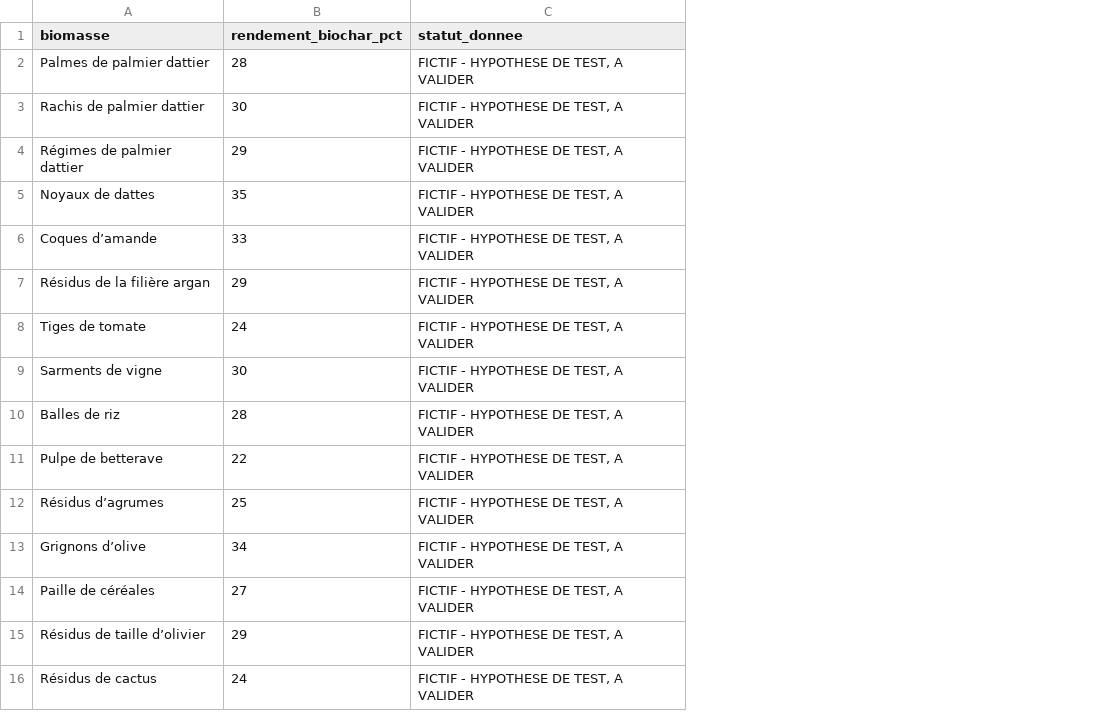
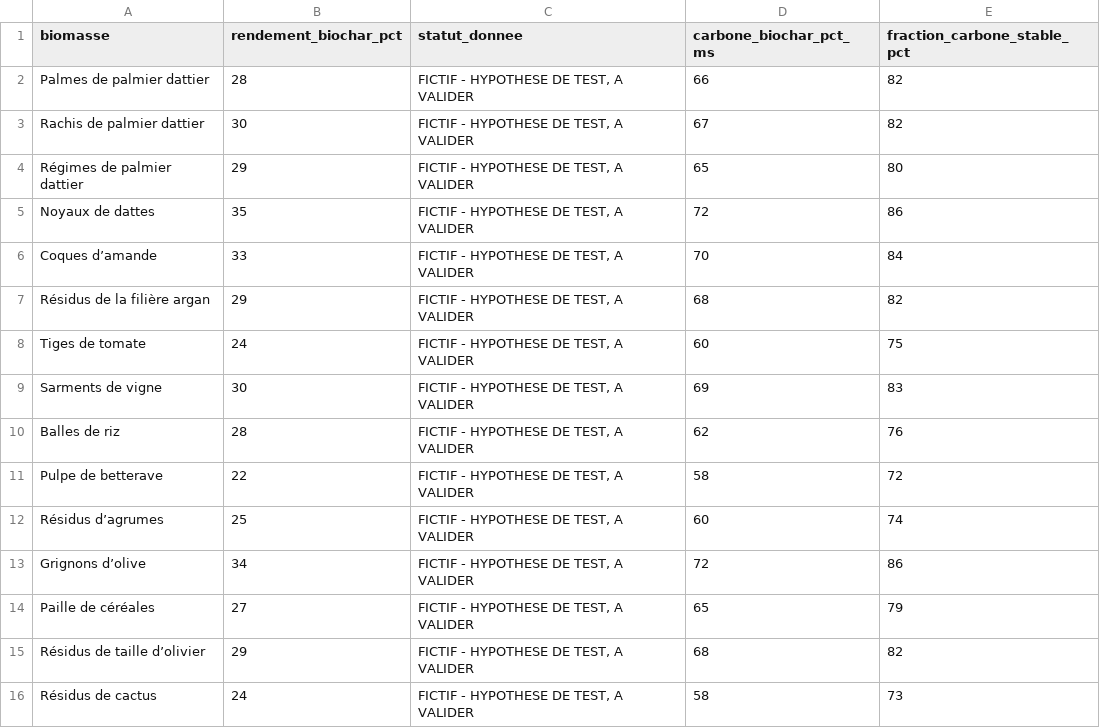
Before and after one commit to iliasjanati/atlantic-biochar, a CSV file: data/demo_rendements.csv, drawn as a sheet; the diff names each change by its address in the sheet, - before the commit and + after, or states it on an @@ line.

```diff
--- a/data/demo_rendements.csv
+++ b/data/demo_rendements.csv
+column D (carbone_biochar_pct_ms), rows 2-16: 66 | 67 | 65 | 72 | 70 | 68 | 60 | 69 | 62 | 58 | 60 | 72 | 65 | 68 | 58
+column E (fraction_carbone_stable_pct), rows 2-16: 82 | 82 | 80 | 86 | 84 | 82 | 75 | 83 | 76 | 72 | 74 | 86 | 79 | 82 | 73
```
Also changed, not shown: data/demo_gisements.csv, 2 other files.
